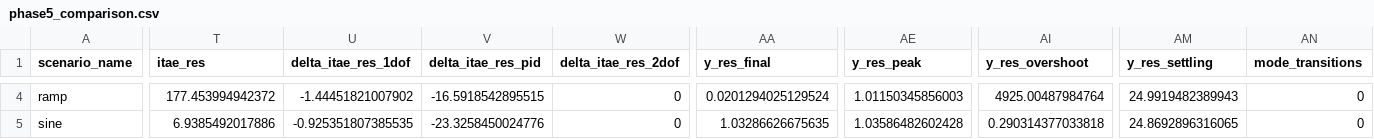
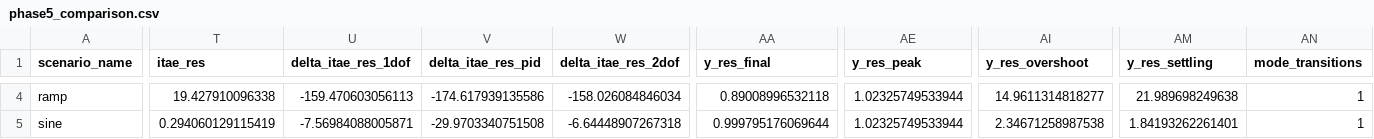
Before and after one commit to Bharadwaj-07/Cyber-Resilient-FOPID, a CSV file: Cyber-Resilient-FOPID/phase5_results/csv/phase5_comparison.csv, drawn as a sheet; only a part is shown, gaps mark what is left out; the diff covers the shown part only; the diff names each change by its address in the sheet, - before the commit and + after, or states it on an @@ line.

```diff
--- a/Cyber-Resilient-FOPID/phase5_results/csv/phase5_comparison.csv
+++ b/Cyber-Resilient-FOPID/phase5_results/csv/phase5_comparison.csv
-T4 (itae_res): 177.453994942372
+T4 (itae_res): 19.427910096338
-U4 (delta_itae_res_1dof): -1.44451821007902
+U4 (delta_itae_res_1dof): -159.470603056113
-V4 (delta_itae_res_pid): -16.5918542895515
+V4 (delta_itae_res_pid): -174.617939135586
-W4 (delta_itae_res_2dof): 0
+W4 (delta_itae_res_2dof): -158.026084846034
-AA4 (y_res_final): 0.0201294025129524
+AA4 (y_res_final): 0.89008996532118
-AE4 (y_res_peak): 1.01150345856003
+AE4 (y_res_peak): 1.02325749533944
-AI4 (y_res_overshoot): 4925.00487984764
+AI4 (y_res_overshoot): 14.9611314818277
-AM4 (y_res_settling): 24.9919482389943
+AM4 (y_res_settling): 21.989698249638
-AN4:AN5 (mode_transitions): 0
+AN4:AN5 (mode_transitions): 1
-T5 (itae_res): 6.9385492017886
+T5 (itae_res): 0.294060129115419
-U5 (delta_itae_res_1dof): -0.925351807385535
+U5 (delta_itae_res_1dof): -7.56984088005871
-V5 (delta_itae_res_pid): -23.3258450024776
+V5 (delta_itae_res_pid): -29.9703340751508
-W5 (delta_itae_res_2dof): 0
+W5 (delta_itae_res_2dof): -6.64448907267318
-AA5 (y_res_final): 1.03286626675635
+AA5 (y_res_final): 0.999795176069644
-AE5 (y_res_peak): 1.03586482602428
+AE5 (y_res_peak): 1.02325749533944
-AI5 (y_res_overshoot): 0.290314377033818
+AI5 (y_res_overshoot): 2.34671258987538
-AM5 (y_res_settling): 24.8692896316065
+AM5 (y_res_settling): 1.84193262261401
```
Also changed, not shown: 38 edited cells elsewhere in this file, Cyber-Resilient-FOPID/phase5_results/csv/phase5_anomaly_summary.csv, Cyber-Resilient-FOPID/results/run_all/run_all_summary.csv, 39 other files.
